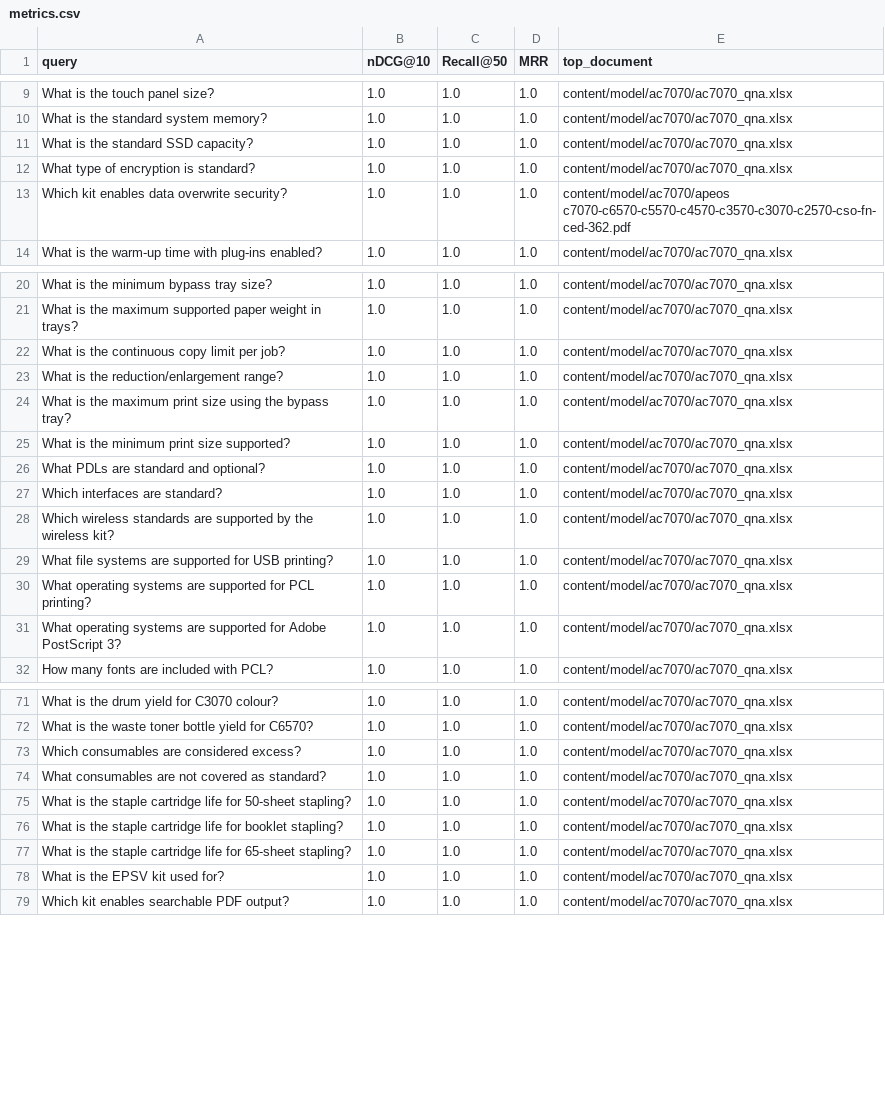
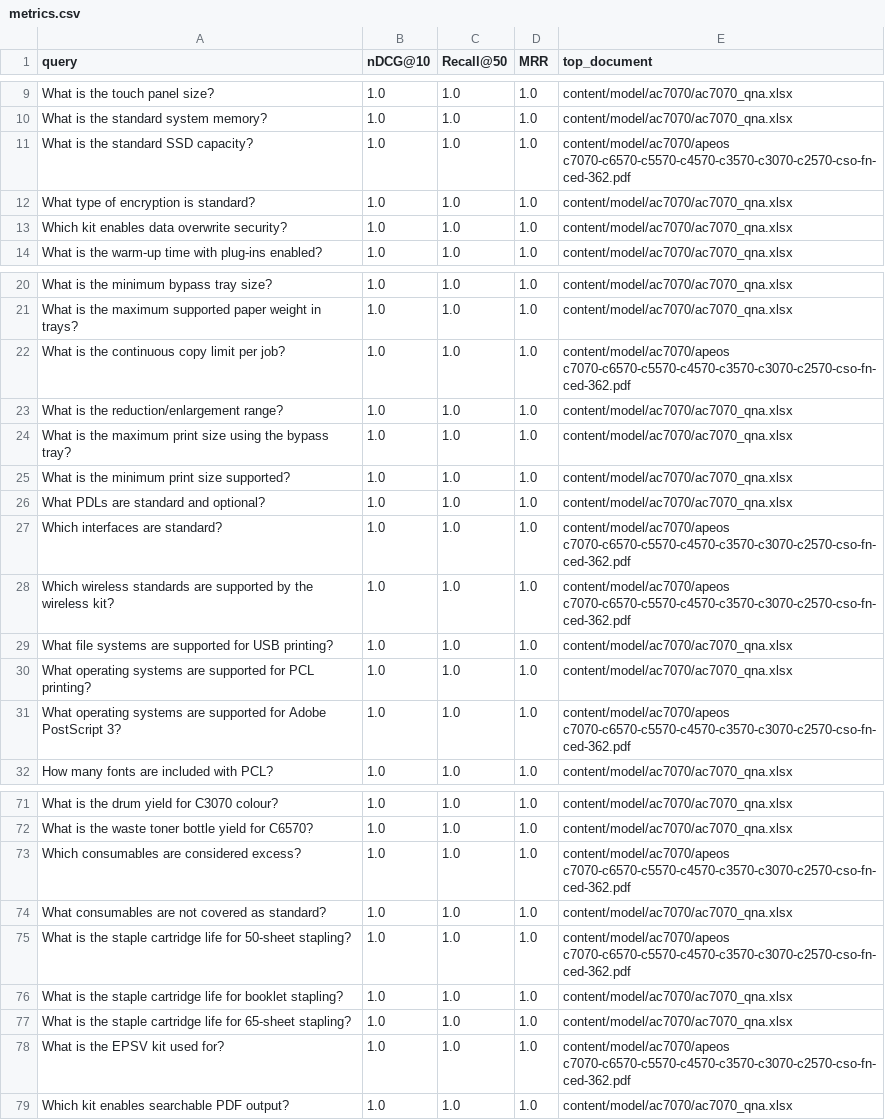
Before and after one commit to ChrisKe89/Atticus, a CSV file: eval/runs/20250922/metrics.csv, drawn as a sheet; only a part is shown, gaps mark what is left out; the diff covers the shown part only.

```diff
--- a/eval/runs/20250922/metrics.csv
+++ b/eval/runs/20250922/metrics.csv
@@ -10,5 +10,5 @@ What is the touch panel size?,1.0,1.0,1.0,content/model/ac7070/ac7070_qna.xlsx
 What is the standard system memory?,1.0,1.0,1.0,content/model/ac7070/ac7070_qna.xlsx
-What is the standard SSD capacity?,1.0,1.0,1.0,content/model/ac7070/ac7070_qna.xlsx
+What is the standard SSD capacity?,1.0,1.0,1.0,content/model/ac7070/apeos c7070-c6570-c5570-c4570-c3570-c3070-c2570-cso-fn-ced-362.pdf
 What type of encryption is standard?,1.0,1.0,1.0,content/model/ac7070/ac7070_qna.xlsx
-Which kit enables data overwrite security?,1.0,1.0,1.0,content/model/ac7070/apeos c7070-c6570-c5570-c4570-c3570-c3070-c2570-cso-fn-ced-362.pdf
+Which kit enables data overwrite security?,1.0,1.0,1.0,content/model/ac7070/ac7070_qna.xlsx
 What is the warm-up time with plug-ins enabled?,1.0,1.0,1.0,content/model/ac7070/ac7070_qna.xlsx
@@ -21,3 +21,3 @@ What is the minimum bypass tray size?,1.0,1.0,1.0,content/model/ac7070/ac7070_qn
 What is the maximum supported paper weight in trays?,1.0,1.0,1.0,content/model/ac7070/ac7070_qna.xlsx
-What is the continuous copy limit per job?,1.0,1.0,1.0,content/model/ac7070/ac7070_qna.xlsx
+What is the continuous copy limit per job?,1.0,1.0,1.0,content/model/ac7070/apeos c7070-c6570-c5570-c4570-c3570-c3070-c2570-cso-fn-ced-362.pdf
 What is the reduction/enlargement range?,1.0,1.0,1.0,content/model/ac7070/ac7070_qna.xlsx
@@ -26,7 +26,7 @@ What is the minimum print size supported?,1.0,1.0,1.0,content/model/ac7070/ac707
 What PDLs are standard and optional?,1.0,1.0,1.0,content/model/ac7070/ac7070_qna.xlsx
-Which interfaces are standard?,1.0,1.0,1.0,content/model/ac7070/ac7070_qna.xlsx
-Which wireless standards are supported by the wireless kit?,1.0,1.0,1.0,content/model/ac7070/ac7070_qna.xlsx
+Which interfaces are standard?,1.0,1.0,1.0,content/model/ac7070/apeos c7070-c6570-c5570-c4570-c3570-c3070-c2570-cso-fn-ced-362.pdf
+Which wireless standards are supported by the wireless kit?,1.0,1.0,1.0,content/model/ac7070/apeos c7070-c6570-c5570-c4570-c3570-c3070-c2570-cso-fn-ced-362.pdf
 What file systems are supported for USB printing?,1.0,1.0,1.0,content/model/ac7070/ac7070_qna.xlsx
 What operating systems are supported for PCL printing?,1.0,1.0,1.0,content/model/ac7070/ac7070_qna.xlsx
-What operating systems are supported for Adobe PostScript 3?,1.0,1.0,1.0,content/model/ac7070/ac7070_qna.xlsx
+What operating systems are supported for Adobe PostScript 3?,1.0,1.0,1.0,content/model/ac7070/apeos c7070-c6570-c5570-c4570-c3570-c3070-c2570-cso-fn-ced-362.pdf
 How many fonts are included with PCL?,1.0,1.0,1.0,content/model/ac7070/ac7070_qna.xlsx
@@ -72,8 +72,8 @@ What is the drum yield for C3070 colour?,1.0,1.0,1.0,content/model/ac7070/ac7070
 What is the waste toner bottle yield for C6570?,1.0,1.0,1.0,content/model/ac7070/ac7070_qna.xlsx
-Which consumables are considered excess?,1.0,1.0,1.0,content/model/ac7070/ac7070_qna.xlsx
+Which consumables are considered excess?,1.0,1.0,1.0,content/model/ac7070/apeos c7070-c6570-c5570-c4570-c3570-c3070-c2570-cso-fn-ced-362.pdf
 What consumables are not covered as standard?,1.0,1.0,1.0,content/model/ac7070/ac7070_qna.xlsx
-What is the staple cartridge life for 50-sheet stapling?,1.0,1.0,1.0,content/model/ac7070/ac7070_qna.xlsx
+What is the staple cartridge life for 50-sheet stapling?,1.0,1.0,1.0,content/model/ac7070/apeos c7070-c6570-c5570-c4570-c3570-c3070-c2570-cso-fn-ced-362.pdf
 What is the staple cartridge life for booklet stapling?,1.0,1.0,1.0,content/model/ac7070/ac7070_qna.xlsx
 What is the staple cartridge life for 65-sheet stapling?,1.0,1.0,1.0,content/model/ac7070/ac7070_qna.xlsx
-What is the EPSV kit used for?,1.0,1.0,1.0,content/model/ac7070/ac7070_qna.xlsx
+What is the EPSV kit used for?,1.0,1.0,1.0,content/model/ac7070/apeos c7070-c6570-c5570-c4570-c3570-c3070-c2570-cso-fn-ced-362.pdf
 Which kit enables searchable PDF output?,1.0,1.0,1.0,content/model/ac7070/ac7070_qna.xlsx
```
Also changed, not shown: 17 edited cells elsewhere in this file, 18 other files.
